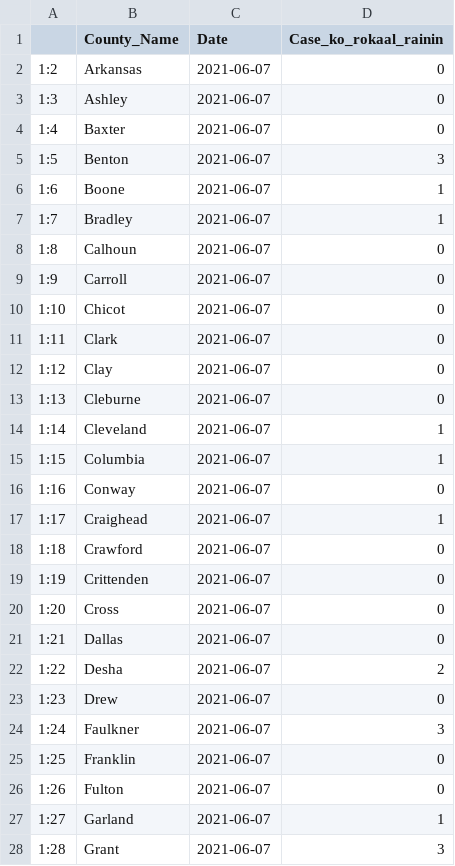
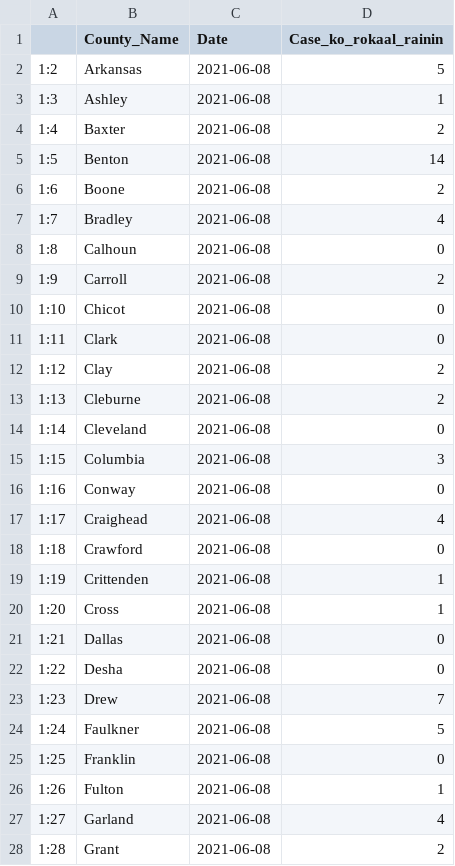
Before and after one commit to Arkansascovid/Main, a CSV file: Marshallese/datawrapper_marshallese.csv, drawn as a sheet; only a part is shown; the diff covers the shown part only.

```diff
--- a/Marshallese/datawrapper_marshallese.csv
+++ b/Marshallese/datawrapper_marshallese.csv
@@ -1,28 +1,28 @@
 "","County_Name","Date","Case_ko_rokaal_rainin"
-"1:2","Arkansas",2021-06-07,0
-"1:3","Ashley",2021-06-07,0
-"1:4","Baxter",2021-06-07,0
-"1:5","Benton",2021-06-07,3
-"1:6","Boone",2021-06-07,1
-"1:7","Bradley",2021-06-07,1
-"1:8","Calhoun",2021-06-07,0
-"1:9","Carroll",2021-06-07,0
-"1:10","Chicot",2021-06-07,0
-"1:11","Clark",2021-06-07,0
-"1:12","Clay",2021-06-07,0
-"1:13","Cleburne",2021-06-07,0
-"1:14","Cleveland",2021-06-07,1
-"1:15","Columbia",2021-06-07,1
-"1:16","Conway",2021-06-07,0
-"1:17","Craighead",2021-06-07,1
-"1:18","Crawford",2021-06-07,0
-"1:19","Crittenden",2021-06-07,0
-"1:20","Cross",2021-06-07,0
-"1:21","Dallas",2021-06-07,0
-"1:22","Desha",2021-06-07,2
-"1:23","Drew",2021-06-07,0
-"1:24","Faulkner",2021-06-07,3
-"1:25","Franklin",2021-06-07,0
-"1:26","Fulton",2021-06-07,0
-"1:27","Garland",2021-06-07,1
-"1:28","Grant",2021-06-07,3
+"1:2","Arkansas",2021-06-08,5
+"1:3","Ashley",2021-06-08,1
+"1:4","Baxter",2021-06-08,2
+"1:5","Benton",2021-06-08,14
+"1:6","Boone",2021-06-08,2
+"1:7","Bradley",2021-06-08,4
+"1:8","Calhoun",2021-06-08,0
+"1:9","Carroll",2021-06-08,2
+"1:10","Chicot",2021-06-08,0
+"1:11","Clark",2021-06-08,0
+"1:12","Clay",2021-06-08,2
+"1:13","Cleburne",2021-06-08,2
+"1:14","Cleveland",2021-06-08,0
+"1:15","Columbia",2021-06-08,3
+"1:16","Conway",2021-06-08,0
+"1:17","Craighead",2021-06-08,4
+"1:18","Crawford",2021-06-08,0
+"1:19","Crittenden",2021-06-08,1
+"1:20","Cross",2021-06-08,1
+"1:21","Dallas",2021-06-08,0
+"1:22","Desha",2021-06-08,0
+"1:23","Drew",2021-06-08,7
+"1:24","Faulkner",2021-06-08,5
+"1:25","Franklin",2021-06-08,0
+"1:26","Fulton",2021-06-08,1
+"1:27","Garland",2021-06-08,4
+"1:28","Grant",2021-06-08,2
```
Also changed, not shown: 83 edited cells elsewhere in this file, Marshallese/Top_counties_new_cases_marshallese.csv, Marshallese/countyonlytoday_marshallese.csv, 4 other files.
